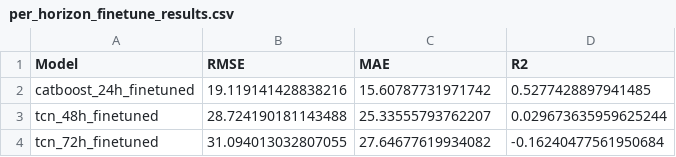
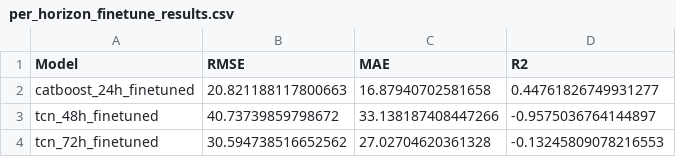
Before and after one commit to adeelkh21/AQI-forecasting-10Pearls, a CSV file: saved_models/per_horizon_finetune_results.csv, drawn as a sheet.

```diff
--- a/saved_models/per_horizon_finetune_results.csv
+++ b/saved_models/per_horizon_finetune_results.csv
@@ -1,4 +1,4 @@
 Model,RMSE,MAE,R2
-catboost_24h_finetuned,19.119141428838216,15.60787731971742,0.5277428897941485
-tcn_48h_finetuned,28.724190181143488,25.33555793762207,0.029673635959625244
-tcn_72h_finetuned,31.094013032807055,27.64677619934082,-0.16240477561950684
+catboost_24h_finetuned,20.821188117800663,16.87940702581658,0.44761826749931277
+tcn_48h_finetuned,40.73739859798672,33.138187408447266,-0.9575036764144897
+tcn_72h_finetuned,30.594738516652562,27.02704620361328,-0.13245809078216553
```
Also changed, not shown: 5 other files.
